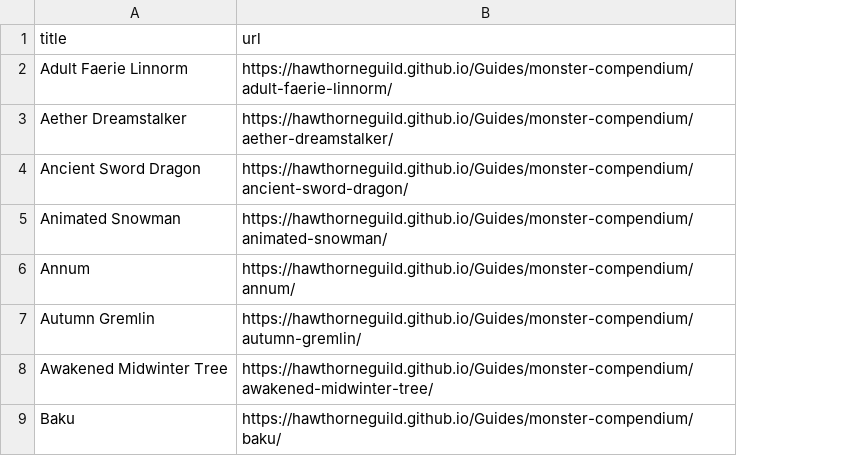
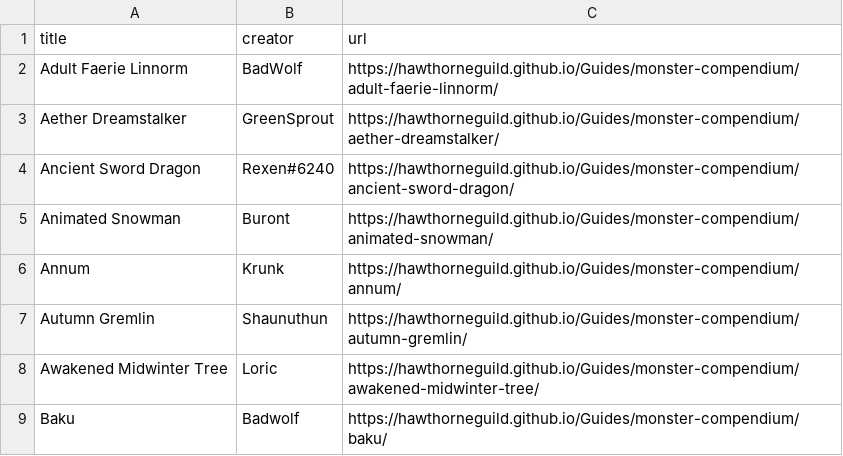
Before and after one commit to hawthorneguild/Guides, a CSV file: tools/monsters.csv, drawn as a sheet; only a part is shown; the diff names each change by its address in the sheet, - before the commit and + after, or states it on an @@ line.

Commit message:
Fix Some Monsters

```diff
--- a/tools/monsters.csv
+++ b/tools/monsters.csv
+column B (creator), rows 2-9: BadWolf | GreenSprout | Rexen#6240 | Buront | Krunk | Shaunuthun | Loric | Badwolf
```
Also changed, not shown: 4 other files.
